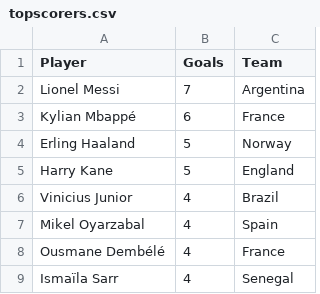
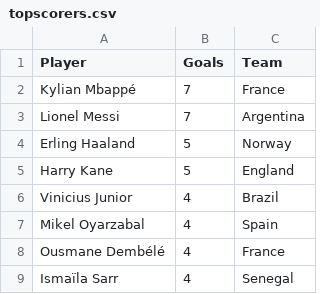
Before and after one commit to shedtaff-dotcom/shedbangers-website, a CSV file: sweepstake/data/topscorers.csv, drawn as a sheet; only a part is shown.

```diff
--- a/sweepstake/data/topscorers.csv
+++ b/sweepstake/data/topscorers.csv
@@ -1,4 +1,4 @@
 Player,Goals,Team
+Kylian Mbappé,7,France
 Lionel Messi,7,Argentina
-Kylian Mbappé,6,France
 Erling Haaland,5,Norway
```
Also changed, not shown: sweepstake/data/results.csv.
